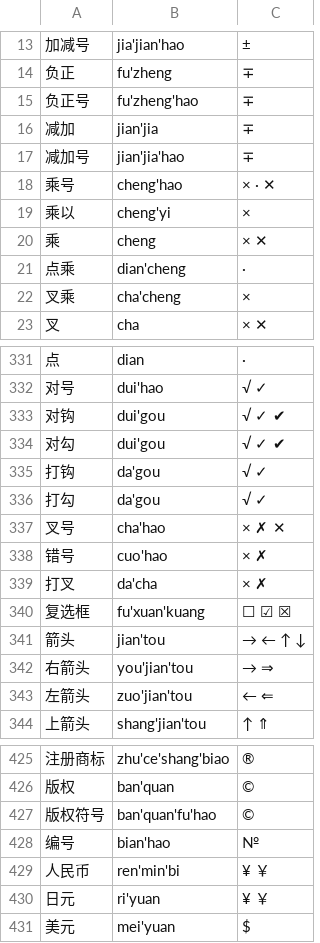
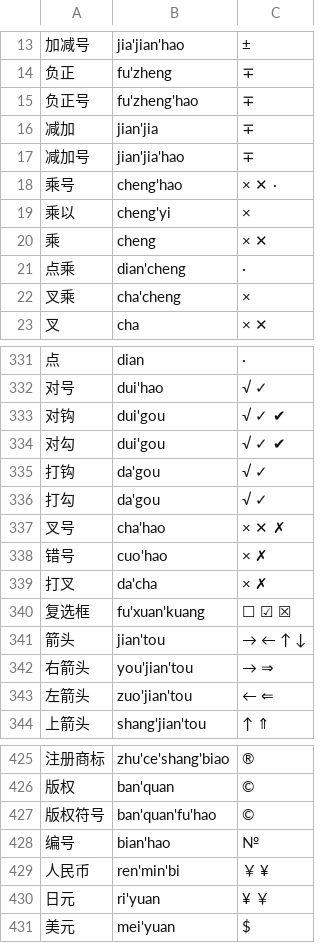
Before and after one commit to metasequoiaime/msime-dictionary, a TSV file: sources/symbols/symbol-names.tsv, drawn as a sheet; only a part is shown, gaps mark what is left out; the diff covers the shown part only; the diff names each change by its address in the sheet, - before the commit and + after, or states it on an @@ line.

```diff
--- a/sources/symbols/symbol-names.tsv
+++ b/sources/symbols/symbol-names.tsv
-C18: × · ✕
+C18: × ✕ ·
-C337: × ✗ ✕
+C337: × ✕ ✗
-C429: ¥ ￥
+C429: ￥ ¥
```
Also changed, not shown: 22 edited cells elsewhere in this file.
